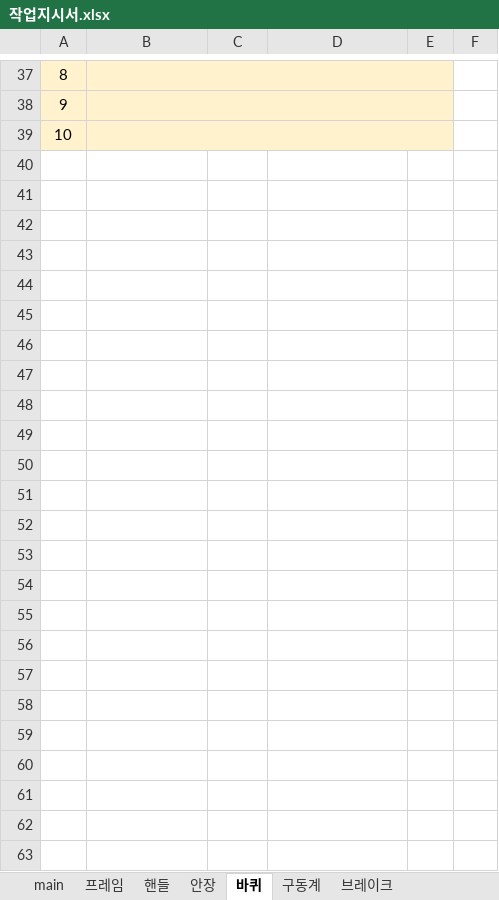
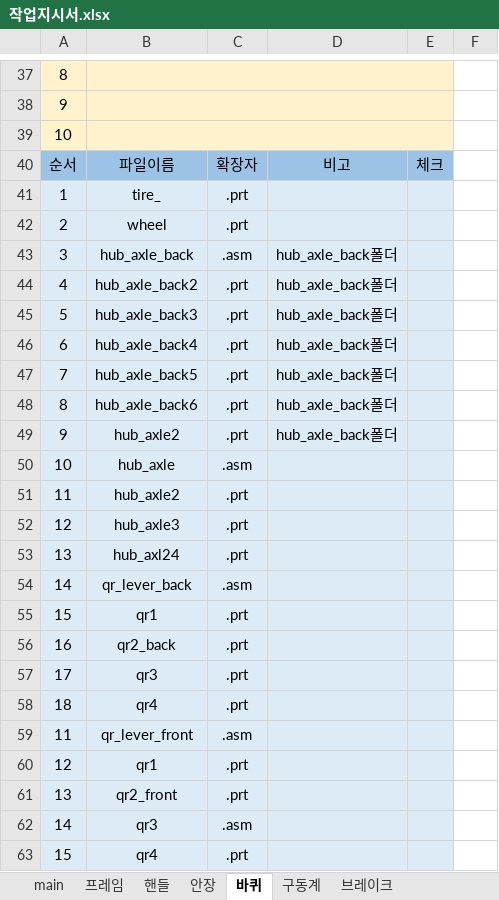
Before and after one commit to jaeung0321/Bicycle_3d_modeling, an Excel workbook: 작업지시서.xlsx, sheet 바퀴, drawn as a sheet; only a part is shown, gaps mark what is left out; values as stored, in another font and other column widths than the file's, no borders; the diff covers the shown part only; the diff names each change by its address in the sheet, - before the commit and + after, or states it on an @@ line.

```diff
--- a/작업지시서.xlsx (sheet 바퀴)
+++ b/작업지시서.xlsx (sheet 바퀴)
+row 40: 순서 | 파일이름 | 확장자 | 비고 | 체크
+row 41: 1 | tire_ | .prt
+row 42: 2 | wheel | .prt
+row 43: 3 | hub_axle_back | .asm | hub_axle_back폴더
+row 44: 4 | hub_axle_back2 | .prt | hub_axle_back폴더
+row 45: 5 | hub_axle_back3 | .prt | hub_axle_back폴더
+row 46: 6 | hub_axle_back4 | .prt | hub_axle_back폴더
+row 47: 7 | hub_axle_back5 | .prt | hub_axle_back폴더
+row 48: 8 | hub_axle_back6 | .prt | hub_axle_back폴더
+row 49: 9 | hub_axle2 | .prt | hub_axle_back폴더
+row 50: 10 | hub_axle | .asm
+row 51: 11 | hub_axle2 | .prt
+row 52: 12 | hub_axle3 | .prt
+row 53: 13 | hub_axl24 | .prt
+row 54: 14 | qr_lever_back | .asm
+row 55: 15 | qr1 | .prt
+row 56: 16 | qr2_back | .prt
+row 57: 17 | qr3 | .prt
+row 58: 18 | qr4 | .prt
+row 59: 11 | qr_lever_front | .asm
+row 60: 12 | qr1 | .prt
+row 61: 13 | qr2_front | .prt
+row 62: 14 | qr3 | .asm
+row 63: 15 | qr4 | .prt
```
Also changed, not shown: 3 added rows, 3 removed rows and 11 edited cells elsewhere in this sheet, sheet main, sheet 구동계, sheet 브레이크, charts or pictures, 15 other files.
